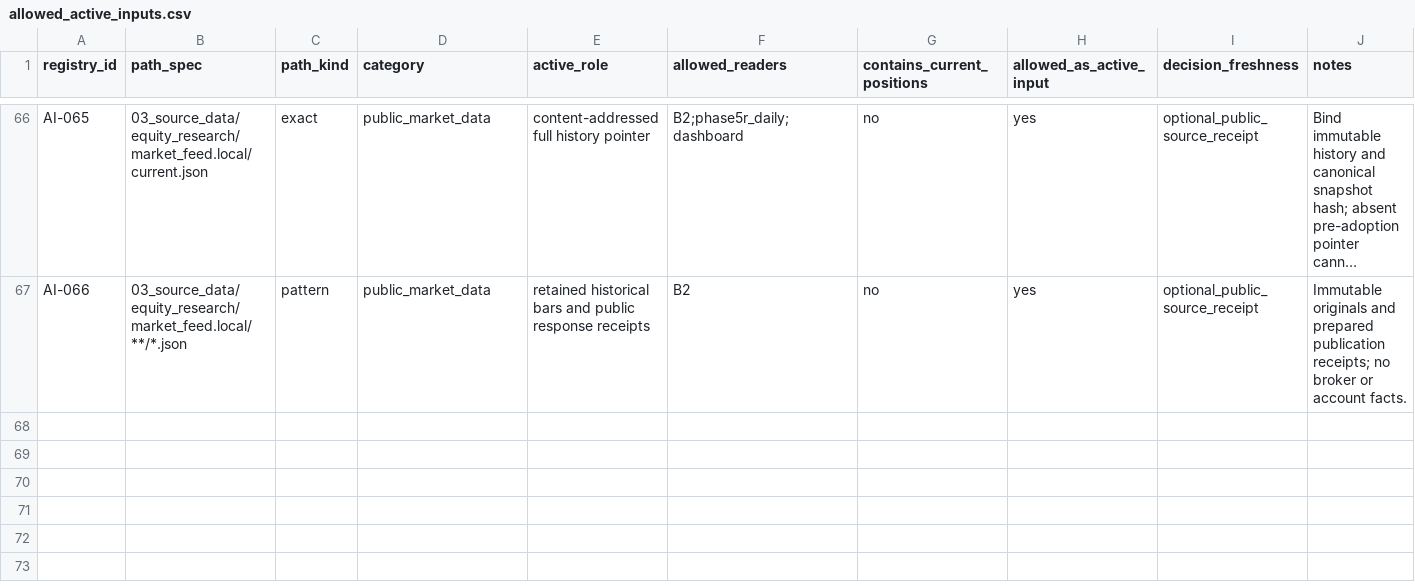
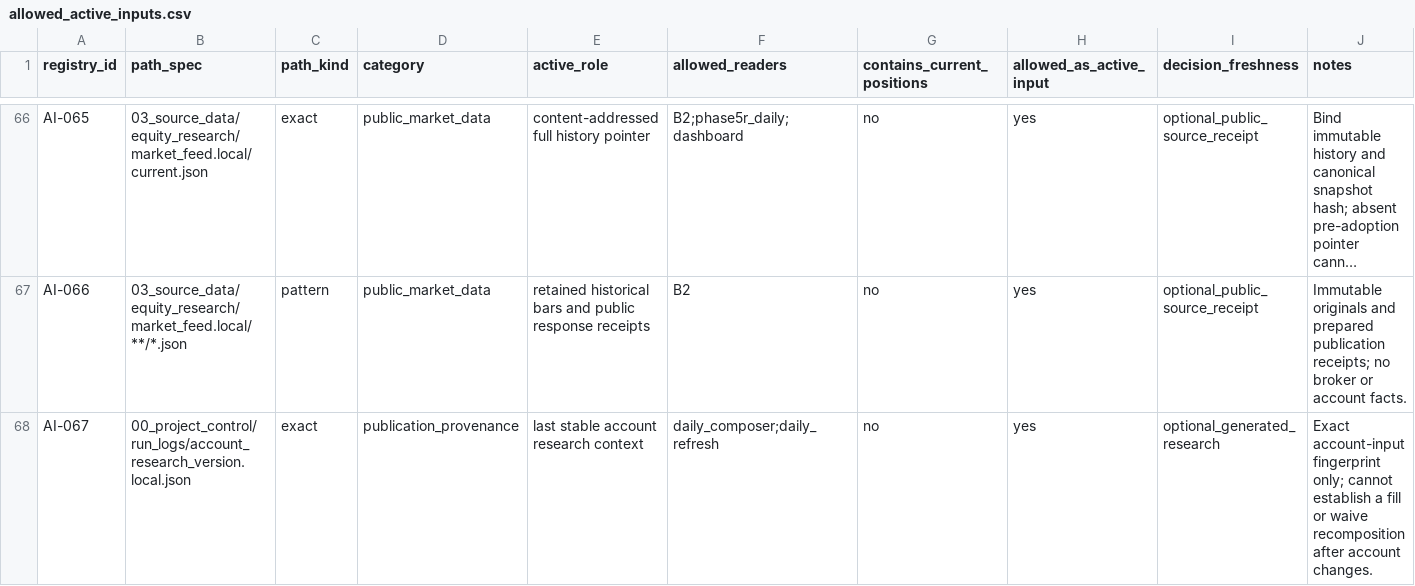
Before and after one commit to stevenchenjy/equity, a CSV file: 00_project_control/allowed_active_inputs.csv, drawn as a sheet; only a part is shown, gaps mark what is left out; long unchanged cells end in …; the diff names each change by its address in the sheet, - before the commit and + after, or states it on an @@ line.

Commit message:
Allow trade recording during research with account-version publication guards

```diff
--- a/00_project_control/allowed_active_inputs.csv
+++ b/00_project_control/allowed_active_inputs.csv
+row 68: AI-067 | 00_project_control/run_logs/account_research_version.local.json | exact | publication_provenance | last stable account research context | daily_composer;daily_refresh | no | yes | optional_generated_research | Exact account-input fingerprint only; cannot establish a fill or waive recomposition after account changes.
```
Also changed, not shown: 27 other files.
